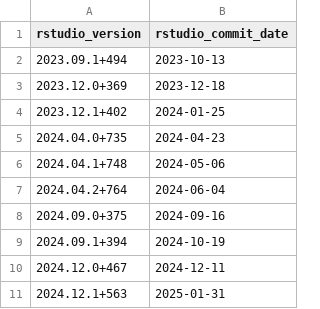
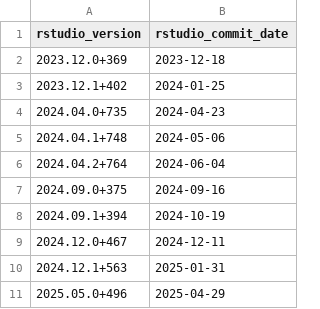
Before and after one commit to rocker-org/rocker-versioned2, a TSV file: build/variables/rstudio-versions.tsv, drawn as a sheet; removed rows and columns are numbered as before the commit, all else as after; the diff names each change by its address in the sheet, - before the commit and + after, or states it on an @@ line.

```diff
--- a/build/variables/rstudio-versions.tsv
+++ b/build/variables/rstudio-versions.tsv
-row 2: 2023.09.1+494 | 2023-10-13
+row 11: 2025.05.0+496 | 2025-04-29
```
Also changed, not shown: build/args/history.tsv, 10 other files.
